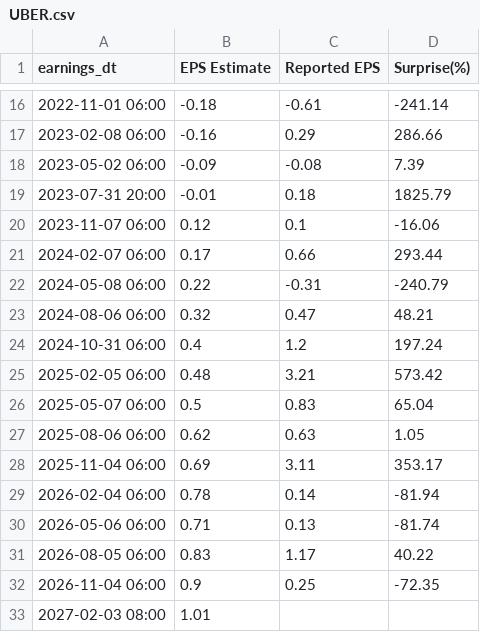
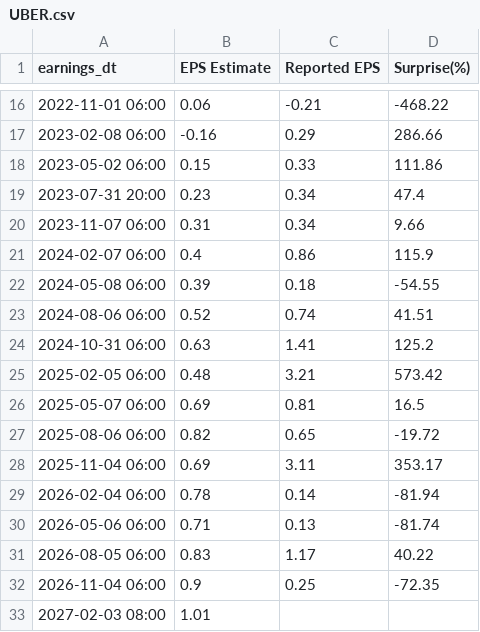
Before and after one commit to mf94byzbzj-star/mark-data, a CSV file: chain_data/earnings/UBER.csv, drawn as a sheet; only a part is shown, gaps mark what is left out; the diff covers the shown part only.

```diff
--- a/chain_data/earnings/UBER.csv
+++ b/chain_data/earnings/UBER.csv
@@ -16,13 +16,13 @@ earnings_dt,EPS Estimate,Reported EPS,Surprise(%)
-2022-11-01 06:00,-0.18,-0.61,-241.14
+2022-11-01 06:00,0.06,-0.21,-468.22
 2023-02-08 06:00,-0.16,0.29,286.66
-2023-05-02 06:00,-0.09,-0.08,7.39
-2023-07-31 20:00,-0.01,0.18,1825.79
-2023-11-07 06:00,0.12,0.1,-16.06
-2024-02-07 06:00,0.17,0.66,293.44
-2024-05-08 06:00,0.22,-0.31,-240.79
-2024-08-06 06:00,0.32,0.47,48.21
-2024-10-31 06:00,0.4,1.2,197.24
+2023-05-02 06:00,0.15,0.33,111.86
+2023-07-31 20:00,0.23,0.34,47.4
+2023-11-07 06:00,0.31,0.34,9.66
+2024-02-07 06:00,0.4,0.86,115.9
+2024-05-08 06:00,0.39,0.18,-54.55
+2024-08-06 06:00,0.52,0.74,41.51
+2024-10-31 06:00,0.63,1.41,125.2
 2025-02-05 06:00,0.48,3.21,573.42
-2025-05-07 06:00,0.5,0.83,65.04
-2025-08-06 06:00,0.62,0.63,1.05
+2025-05-07 06:00,0.69,0.81,16.5
+2025-08-06 06:00,0.82,0.65,-19.72
 2025-11-04 06:00,0.69,3.11,353.17
```
Also changed, not shown: 30 edited cells elsewhere in this file, chain_data/earnings/AVGO.csv, chain_data/earnings/CRWD.csv, 29 other files.
